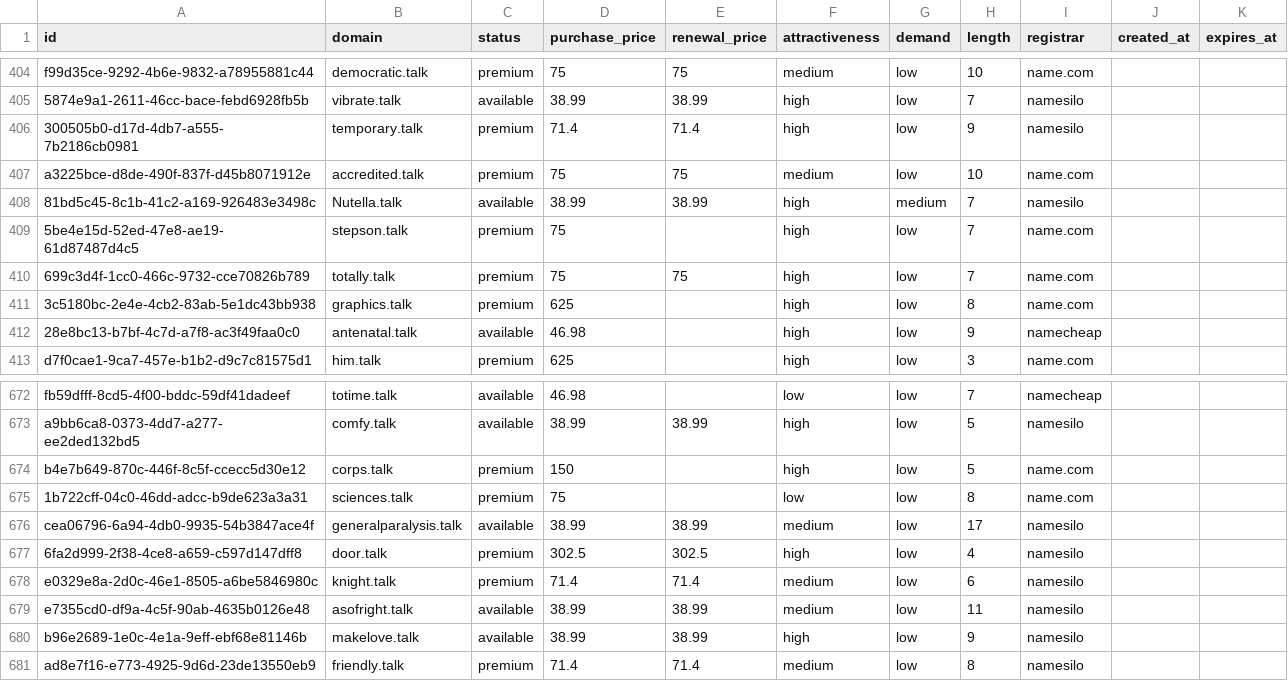
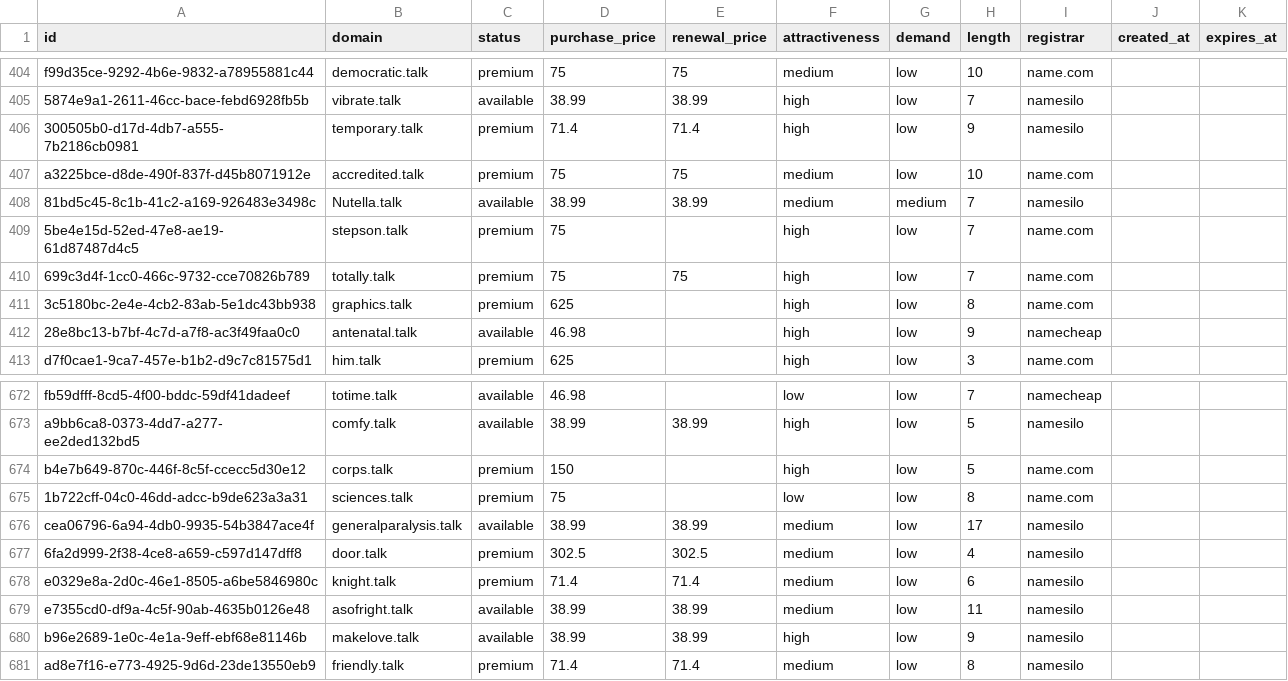
Before and after one commit to UniqueDomains/talk-oneword-domains, a CSV file: talk.csv, drawn as a sheet; only a part is shown, gaps mark what is left out.

Commit message:
Domains update

```diff
--- a/talk.csv
+++ b/talk.csv
@@ -407,3 +407,3 @@ f99d35ce-9292-4b6e-9832-a78955881c44,democratic.talk,premium,75,75,medium,low,10
 a3225bce-d8de-490f-837f-d45b8071912e,accredited.talk,premium,75,75,medium,low,10,name.com,,
-81bd5c45-8c1b-41c2-a169-926483e3498c,Nutella.talk,available,38.99,38.99,high,medium,7,namesilo,,
+81bd5c45-8c1b-41c2-a169-926483e3498c,Nutella.talk,available,38.99,38.99,medium,medium,7,namesilo,,
 5be4e15d-52ed-47e8-ae19-61d87487d4c5,stepson.talk,premium,75,,high,low,7,name.com,,
@@ -676,3 +676,3 @@ b4e7b649-870c-446f-8c5f-ccecc5d30e12,corps.talk,premium,150,,high,low,5,name.com
 cea06796-6a94-4db0-9935-54b3847ace4f,generalparalysis.talk,available,38.99,38.99,medium,low,17,namesilo,,
-6fa2d999-2f38-4ce8-a659-c597d147dff8,door.talk,premium,302.5,302.5,high,low,4,namesilo,,
+6fa2d999-2f38-4ce8-a659-c597d147dff8,door.talk,premium,302.5,302.5,medium,low,4,namesilo,,
 e0329e8a-2d0c-46e1-8505-a6be5846980c,knight.talk,premium,71.4,71.4,medium,low,6,namesilo,,
```
Also changed, not shown: 4 other files.
